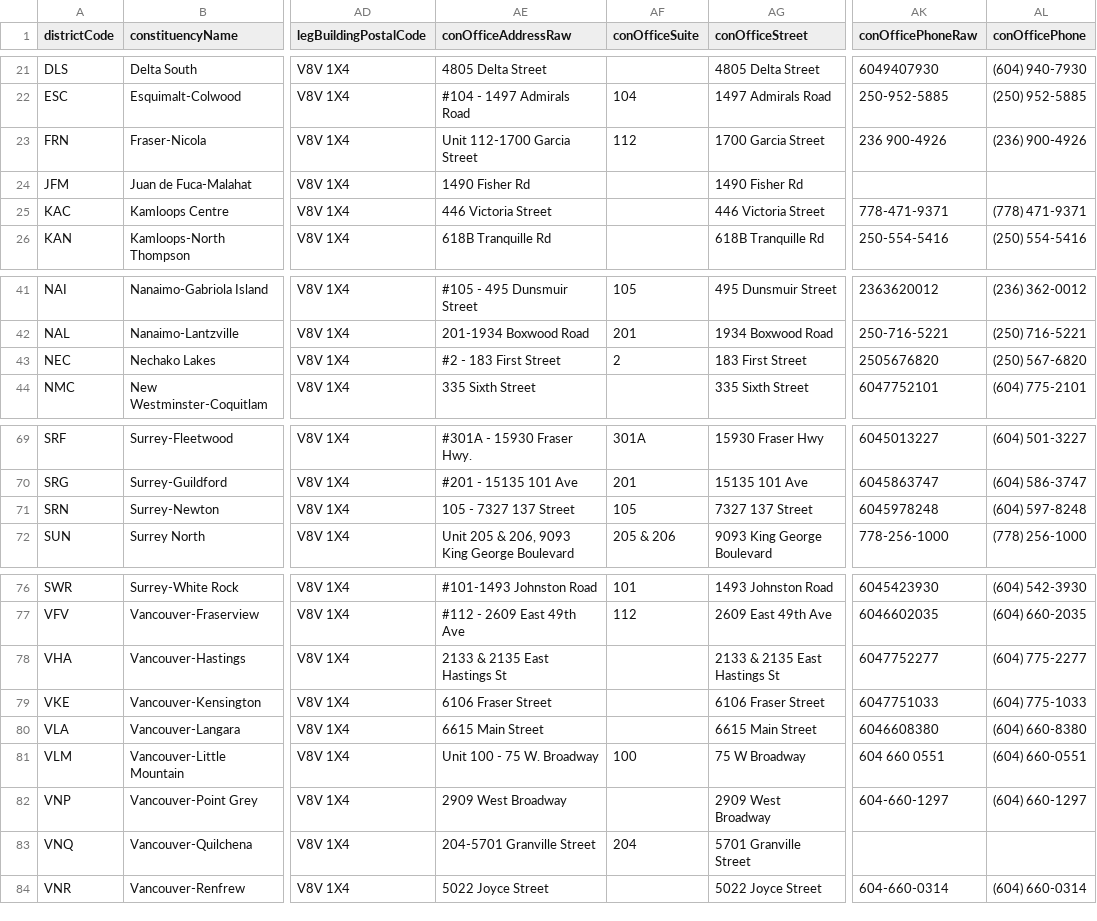
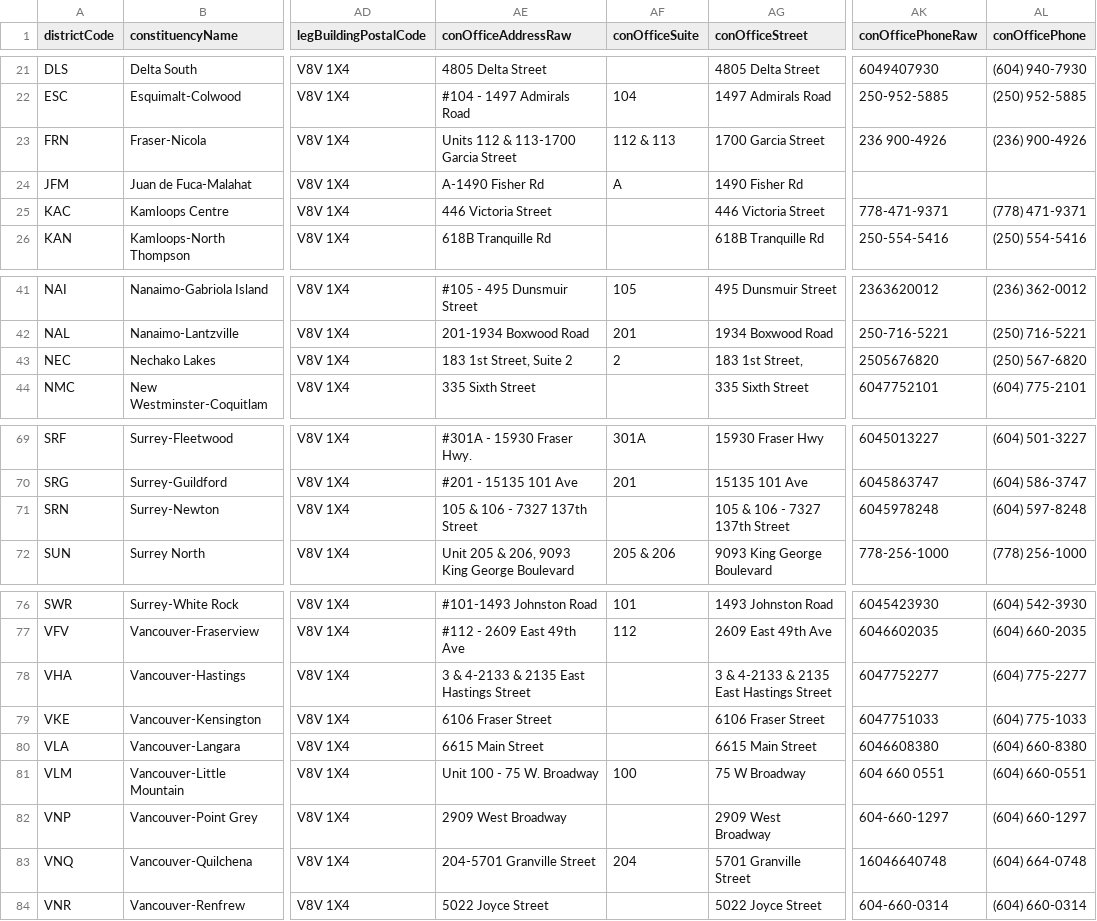
Before and after one commit to Standearth/bc-mla-scraper, a CSV file: public/bc_mlas.csv, drawn as a sheet; only a part is shown, gaps mark what is left out; the diff names each change by its address in the sheet, - before the commit and + after, or states it on an @@ line.

```diff
--- a/public/bc_mlas.csv
+++ b/public/bc_mlas.csv
-AE23 (conOfficeAddressRaw): Unit 112-1700 Garcia Street
+AE23 (conOfficeAddressRaw): Units 112 & 113-1700 Garcia Street
-AF23 (conOfficeSuite): 112
+AF23 (conOfficeSuite): 112 & 113
-AE24 (conOfficeAddressRaw): 1490 Fisher Rd
+AE24 (conOfficeAddressRaw): A-1490 Fisher Rd
-AF24 (conOfficeSuite): (empty)
+AF24 (conOfficeSuite): A
-AE43 (conOfficeAddressRaw): #2 - 183 First Street
+AE43 (conOfficeAddressRaw): 183 1st Street, Suite 2
-AG43 (conOfficeStreet): 183 First Street
+AG43 (conOfficeStreet): 183 1st Street,
-AE71 (conOfficeAddressRaw): 105 - 7327 137 Street
+AE71 (conOfficeAddressRaw): 105 & 106 - 7327 137th Street
-AF71 (conOfficeSuite): 105
+AF71 (conOfficeSuite): (empty)
-AG71 (conOfficeStreet): 7327 137 Street
+AG71 (conOfficeStreet): 105 & 106 - 7327 137th Street
-AE78 (conOfficeAddressRaw): 2133 & 2135 East Hastings St
+AE78 (conOfficeAddressRaw): 3 & 4-2133 & 2135 East Hastings Street
-AG78 (conOfficeStreet): 2133 & 2135 East Hastings St
+AG78 (conOfficeStreet): 3 & 4-2133 & 2135 East Hastings Street
-AK83 (conOfficePhoneRaw): (empty)
+AK83 (conOfficePhoneRaw): 16046640748
-AL83 (conOfficePhone): (empty)
+AL83 (conOfficePhone): (604) 664-0748
```
Also changed, not shown: 1 other file.
